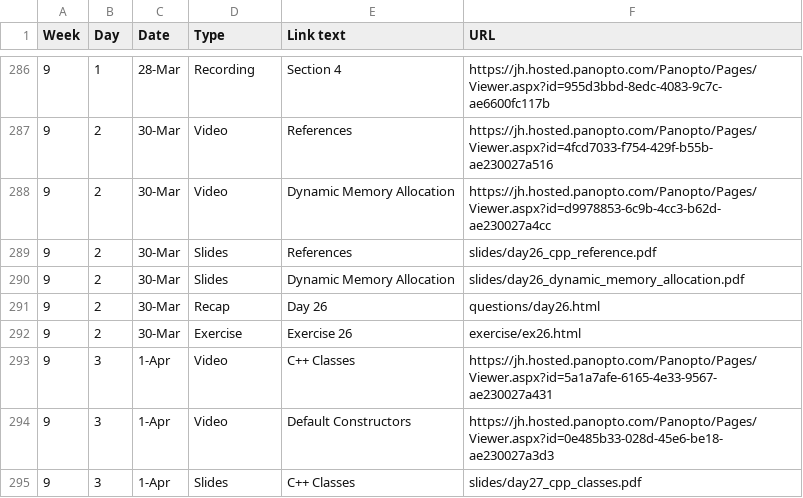
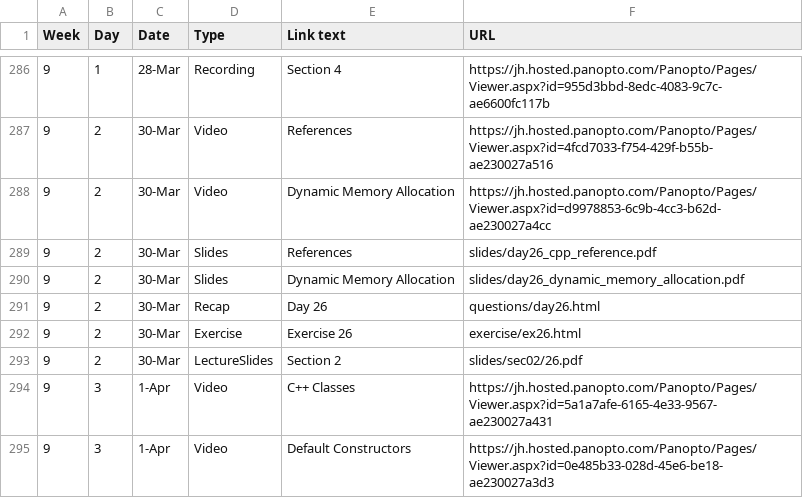
Before and after one commit to jhu-ip/cs220-s22, a CSV file: material.csv, drawn as a sheet; only a part is shown, gaps mark what is left out; the shorter side is filled out with more unchanged rows; the diff names each change by its address in the sheet, - before the commit and + after, or states it on an @@ line.

Commit message:
Added today's slides

```diff
--- a/material.csv
+++ b/material.csv
+row 293: 9 | 2 | 30-Mar | LectureSlides | Section 2 | slides/sec02/26.pdf
```
Also changed, not shown: 1 other file.
